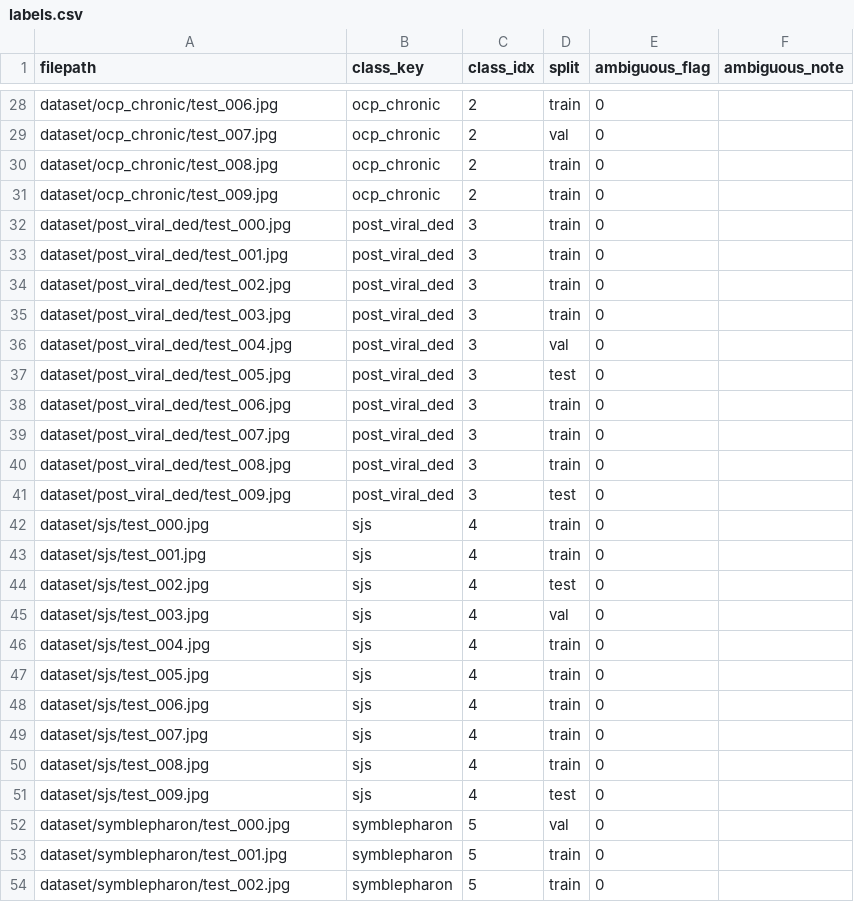
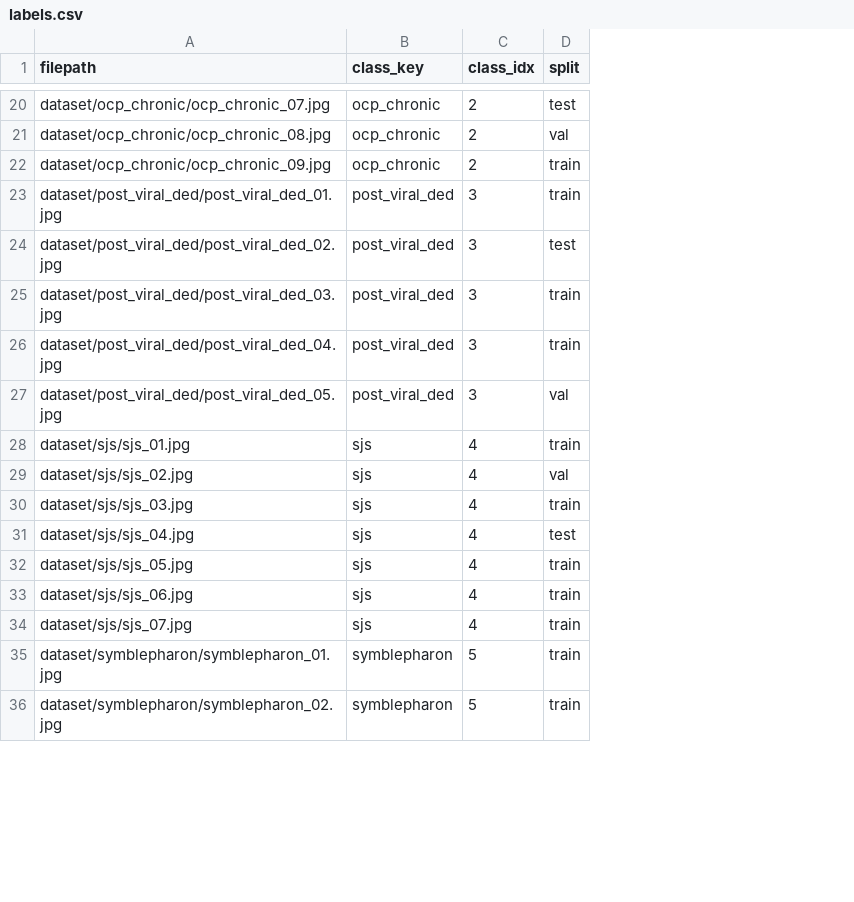
Before and after one commit to gaurav4707/Eye-Disease-Classification, a CSV file: dataset/labels.csv, drawn as a sheet; only a part is shown, gaps mark what is left out; removed rows and columns are numbered as before the commit, all else as after; the diff covers the shown part only; the diff names each change by its address in the sheet, - before the commit and + after, or states it on an @@ line.

```diff
--- a/dataset/labels.csv
+++ b/dataset/labels.csv
-column E (ambiguous_flag), rows 28-29: 0 | 0; row 31: 0; row 33: 0; rows 37-40: all 0; row 43: 0; rows 45-50: all 0; rows 53-54: 0 | 0
-column F (ambiguous_note), empty
-A20 (filepath): dataset/ocp_chronic/test_006.jpg
+A20 (filepath): dataset/ocp_chronic/ocp_chronic_07.jpg
-D20 (split): train
+D20 (split): test
-A21 (filepath): dataset/ocp_chronic/test_007.jpg
+A21 (filepath): dataset/ocp_chronic/ocp_chronic_08.jpg
-row 30: dataset/ocp_chronic/test_008.jpg | ocp_chronic | 2 | train | 0
-A22 (filepath): dataset/ocp_chronic/test_009.jpg
+A22 (filepath): dataset/ocp_chronic/ocp_chronic_09.jpg
-row 32: dataset/post_viral_ded/test_000.jpg | post_viral_ded | 3 | train | 0
-A23 (filepath): dataset/post_viral_ded/test_001.jpg
+A23 (filepath): dataset/post_viral_ded/post_viral_ded_01.jpg
-row 34: dataset/post_viral_ded/test_002.jpg | post_viral_ded | 3 | train | 0
-row 35: dataset/post_viral_ded/test_003.jpg | post_viral_ded | 3 | train | 0
-row 36: dataset/post_viral_ded/test_004.jpg | post_viral_ded | 3 | val | 0
-A24 (filepath): dataset/post_viral_ded/test_005.jpg
+A24 (filepath): dataset/post_viral_ded/post_viral_ded_02.jpg
-A25 (filepath): dataset/post_viral_ded/test_006.jpg
+A25 (filepath): dataset/post_viral_ded/post_viral_ded_03.jpg
-A26 (filepath): dataset/post_viral_ded/test_007.jpg
+A26 (filepath): dataset/post_viral_ded/post_viral_ded_04.jpg
-A27 (filepath): dataset/post_viral_ded/test_008.jpg
+A27 (filepath): dataset/post_viral_ded/post_viral_ded_05.jpg
-D27 (split): train
+D27 (split): val
-row 41: dataset/post_viral_ded/test_009.jpg | post_viral_ded | 3 | test | 0
-row 42: dataset/sjs/test_000.jpg | sjs | 4 | train | 0
-A28 (filepath): dataset/sjs/test_001.jpg
+A28 (filepath): dataset/sjs/sjs_01.jpg
-row 44: dataset/sjs/test_002.jpg | sjs | 4 | test | 0
-A29 (filepath): dataset/sjs/test_003.jpg
+A29 (filepath): dataset/sjs/sjs_02.jpg
-A30 (filepath): dataset/sjs/test_004.jpg
+A30 (filepath): dataset/sjs/sjs_03.jpg
-A31 (filepath): dataset/sjs/test_005.jpg
+A31 (filepath): dataset/sjs/sjs_04.jpg
-D31 (split): train
+D31 (split): test
-A32 (filepath): dataset/sjs/test_006.jpg
+A32 (filepath): dataset/sjs/sjs_05.jpg
-A33 (filepath): dataset/sjs/test_007.jpg
+A33 (filepath): dataset/sjs/sjs_06.jpg
-A34 (filepath): dataset/sjs/test_008.jpg
+A34 (filepath): dataset/sjs/sjs_07.jpg
-row 51: dataset/sjs/test_009.jpg | sjs | 4 | test | 0
-row 52: dataset/symblepharon/test_000.jpg | symblepharon | 5 | val | 0
-A35 (filepath): dataset/symblepharon/test_001.jpg
+A35 (filepath): dataset/symblepharon/symblepharon_01.jpg
-A36 (filepath): dataset/symblepharon/test_002.jpg
+A36 (filepath): dataset/symblepharon/symblepharon_02.jpg
```
Also changed, not shown: 1 added row, 10 removed rows and 25 edited cells elsewhere in this file, 2 other files.
